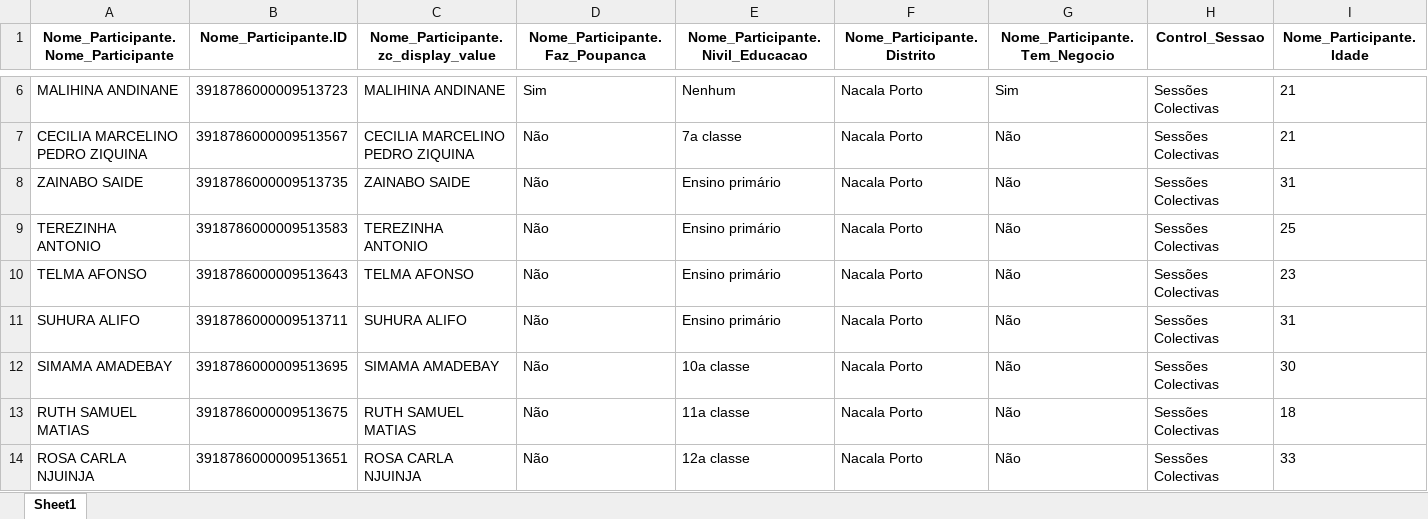
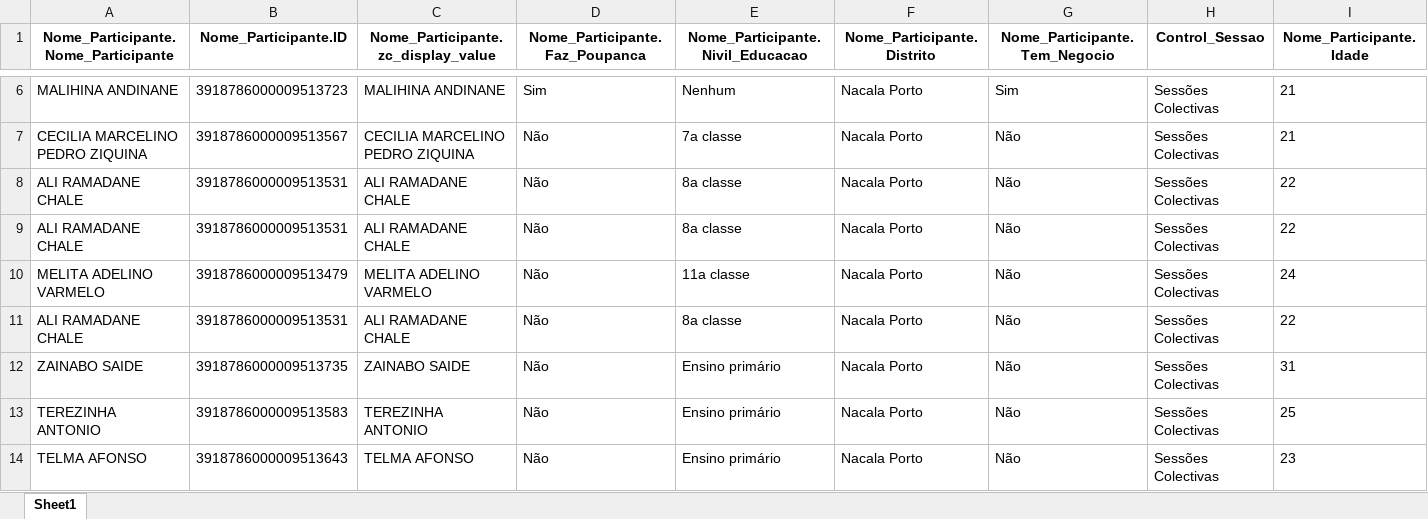
Before and after one commit to muvamis/dash_nexus_c1_2026, an Excel workbook: Presencas_Nexus.xlsx, sheet Sheet1, drawn as a sheet; only a part is shown, gaps mark what is left out; the shorter side is filled out with more unchanged rows; values as stored, in another font and other column widths than the file's, no borders; rows hold the shown columns only; the diff names each change by its address in the sheet, - before the commit and + after, or states it on an @@ line.

```diff
--- a/Presencas_Nexus.xlsx (sheet Sheet1)
+++ b/Presencas_Nexus.xlsx (sheet Sheet1)
+row 8: ALI RAMADANE CHALE | 3918786000009513531 | ALI RAMADANE CHALE | Não | 8a classe | Nacala Porto | Não | Sessões Colectivas | 22
+row 9: ALI RAMADANE CHALE | 3918786000009513531 | ALI RAMADANE CHALE | Não | 8a classe | Nacala Porto | Não | Sessões Colectivas | 22
+row 10: MELITA ADELINO VARMELO | 3918786000009513479 | MELITA ADELINO VARMELO | Não | 11a classe | Nacala Porto | Não | Sessões Colectivas | 24
+row 11: ALI RAMADANE CHALE | 3918786000009513531 | ALI RAMADANE CHALE | Não | 8a classe | Nacala Porto | Não | Sessões Colectivas | 22
```
Also changed, not shown: Qualidade_Sessoes.xlsx, log_acoes.xlsx.
